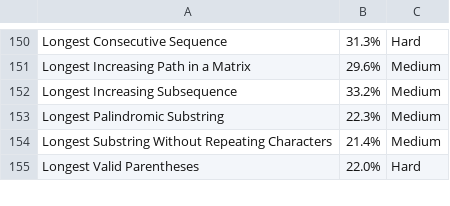
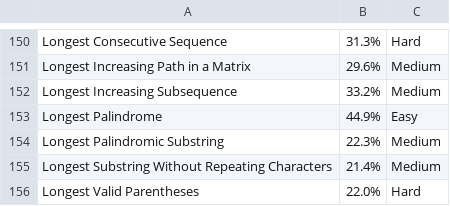
Before and after one commit to grace0927/JavaPractice, a CSV file: full_list.csv, drawn as a sheet; only a part is shown, gaps mark what is left out; the diff names each change by its address in the sheet, - before the commit and + after, or states it on an @@ line.

```diff
--- a/full_list.csv
+++ b/full_list.csv
+row 153: Longest Palindrome | 44.9% | Easy
```
Also changed, not shown: 1 other file.
